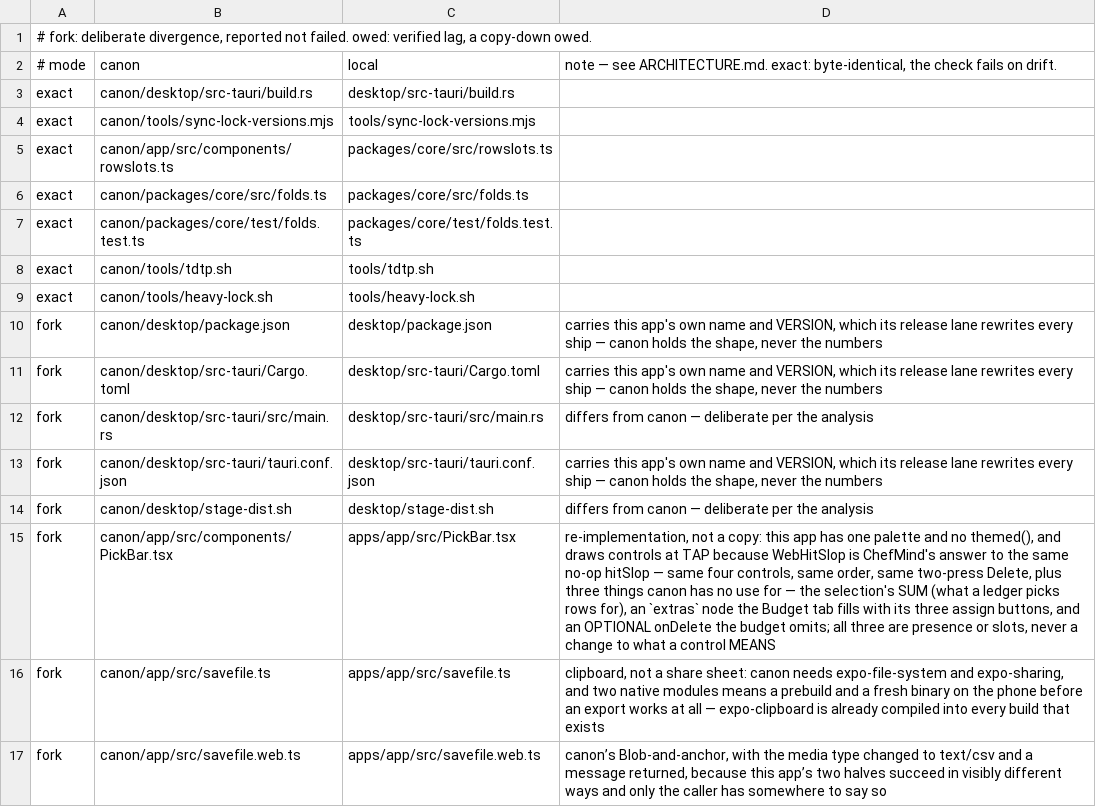
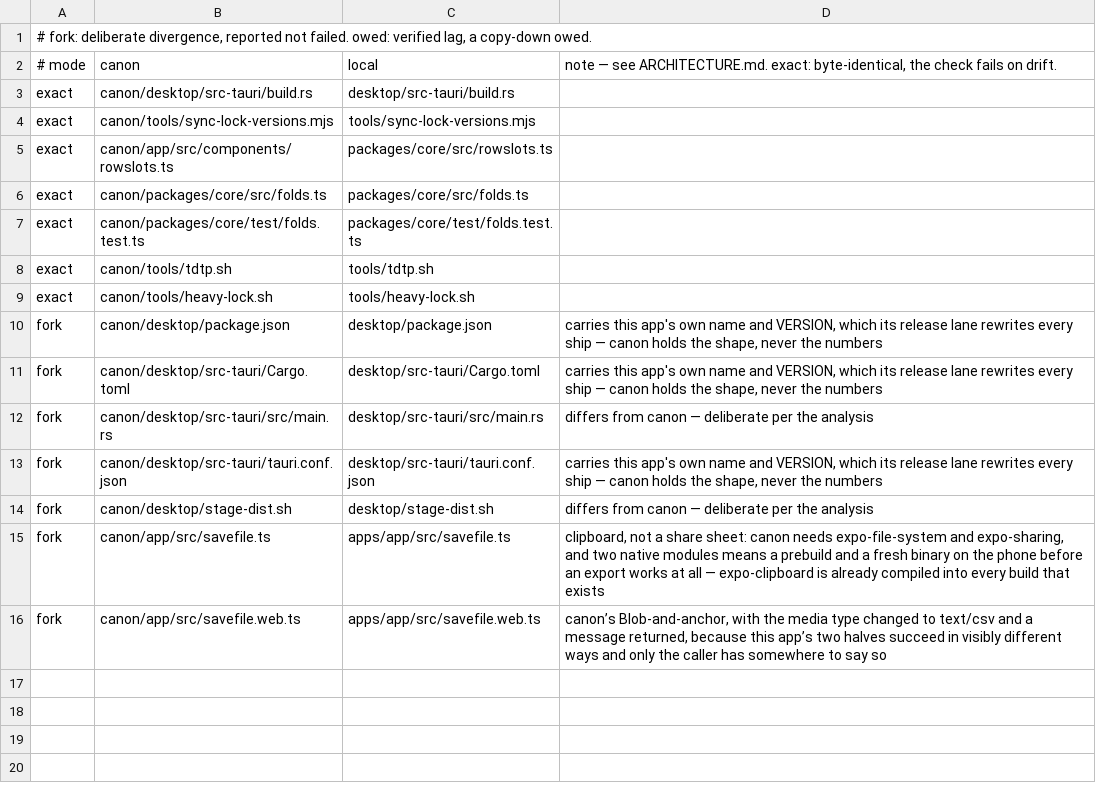
Before and after one commit to chere005/CoreMind, a TSV file: consumers/AcctMind.tsv, drawn as a sheet.

```diff
--- a/consumers/AcctMind.tsv
+++ b/consumers/AcctMind.tsv
@@ -14,3 +14,2 @@ fork	canon/desktop/src-tauri/tauri.conf.json	desktop/src-tauri/tauri.conf.json	c
 fork	canon/desktop/stage-dist.sh	desktop/stage-dist.sh	differs from canon — deliberate per the analysis
-fork	canon/app/src/components/PickBar.tsx	apps/app/src/PickBar.tsx	re-implementation, not a copy: this app has one palette and no themed(), and draws controls at TAP because WebHitSlop is ChefMind's answer to the same no-op hitSlop — same four controls, same order, same two-press Delete, plus three things canon has no use for — the selection's SUM (what a ledger picks rows for), an `extras` node the Budget tab fills with its three assign buttons, and an OPTIONAL onDelete the budget omits; all three are presence or slots, never a change to what a control MEANS
 fork	canon/app/src/savefile.ts	apps/app/src/savefile.ts	clipboard, not a share sheet: canon needs expo-file-system and expo-sharing, and two native modules means a prebuild and a fresh binary on the phone before an export works at all — expo-clipboard is already compiled into every build that exists
```
Also changed, not shown: consumers/CalMind.tsv, consumers/ChefMind.tsv, 9 other files.
